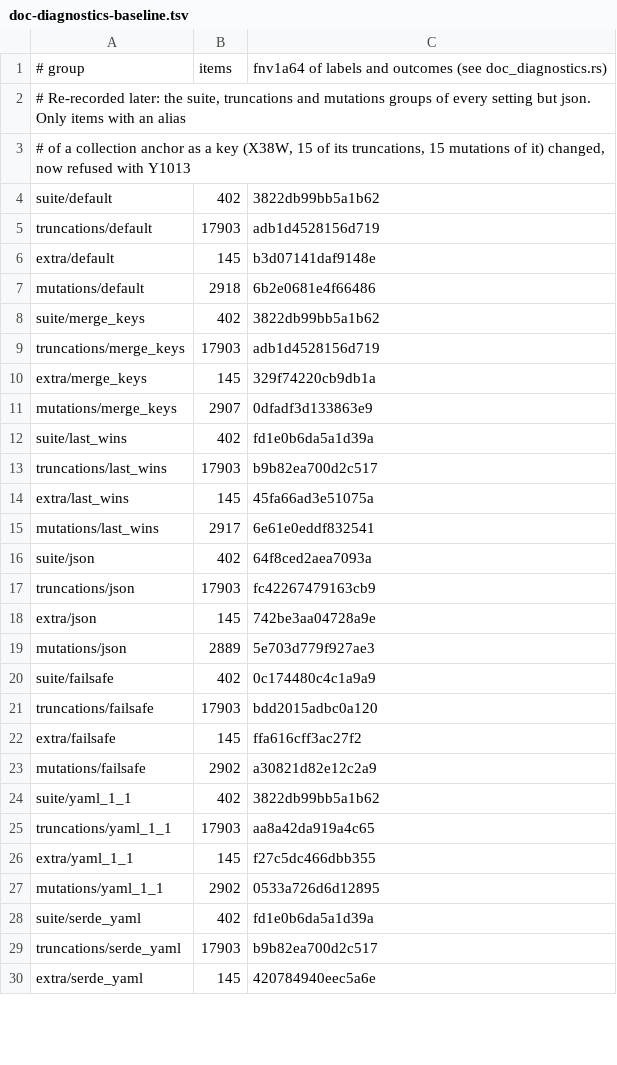
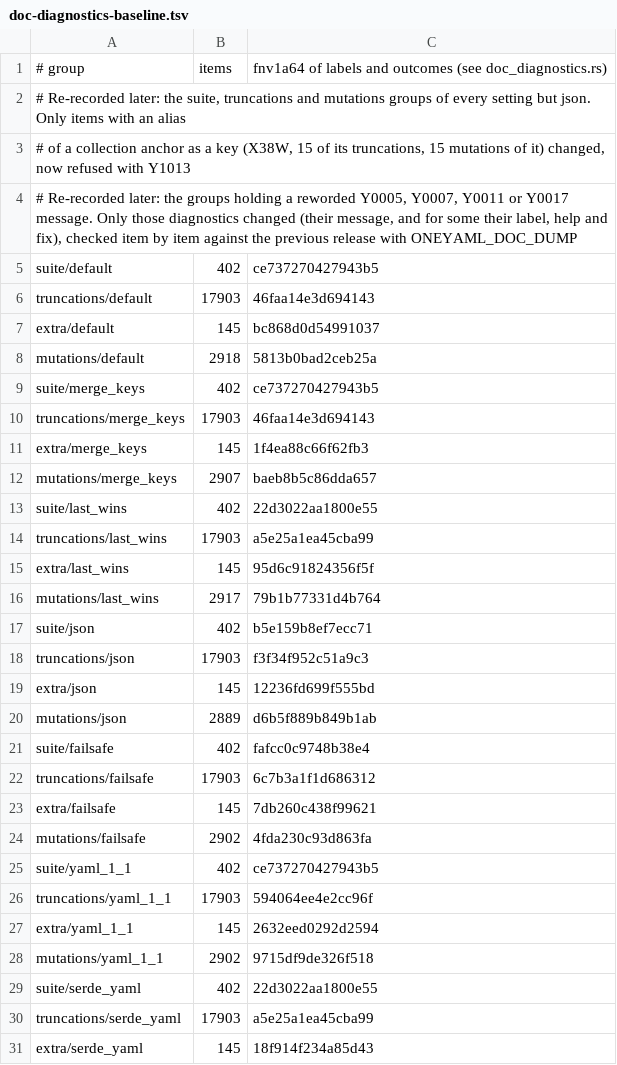
Before and after one commit to recursive-ai-oss/oneyaml-rust, a TSV file: crates/bench/data/doc-diagnostics-baseline.tsv, drawn as a sheet; only a part is shown; the diff covers the shown part only.

```diff
--- a/crates/bench/data/doc-diagnostics-baseline.tsv
+++ b/crates/bench/data/doc-diagnostics-baseline.tsv
@@ -3,28 +3,29 @@
 # of a collection anchor as a key (X38W, 15 of its truncations, 15 mutations of it) changed, now refused with Y1013
-suite/default	402	3822db99bb5a1b62
-truncations/default	17903	adb1d4528156d719
-extra/default	145	b3d07141daf9148e
-mutations/default	2918	6b2e0681e4f66486
-suite/merge_keys	402	3822db99bb5a1b62
-truncations/merge_keys	17903	adb1d4528156d719
-extra/merge_keys	145	329f74220cb9db1a
-mutations/merge_keys	2907	0dfadf3d133863e9
-suite/last_wins	402	fd1e0b6da5a1d39a
-truncations/last_wins	17903	b9b82ea700d2c517
-extra/last_wins	145	45fa66ad3e51075a
-mutations/last_wins	2917	6e61e0eddf832541
-suite/json	402	64f8ced2aea7093a
-truncations/json	17903	fc42267479163cb9
-extra/json	145	742be3aa04728a9e
-mutations/json	2889	5e703d779f927ae3
-suite/failsafe	402	0c174480c4c1a9a9
-truncations/failsafe	17903	bdd2015adbc0a120
-extra/failsafe	145	ffa616cff3ac27f2
-mutations/failsafe	2902	a30821d82e12c2a9
-suite/yaml_1_1	402	3822db99bb5a1b62
-truncations/yaml_1_1	17903	aa8a42da919a4c65
-extra/yaml_1_1	145	f27c5dc466dbb355
-mutations/yaml_1_1	2902	0533a726d6d12895
-suite/serde_yaml	402	fd1e0b6da5a1d39a
-truncations/serde_yaml	17903	b9b82ea700d2c517
-extra/serde_yaml	145	420784940eec5a6e
+# Re-recorded later: the groups holding a reworded Y0005, Y0007, Y0011 or Y0017 message. Only those diagnostics changed (their message, and for some their label, help and fix), checked item by item against the previous release with ONEYAML_DOC_DUMP
+suite/default	402	ce737270427943b5
+truncations/default	17903	46faa14e3d694143
+extra/default	145	bc868d0d54991037
+mutations/default	2918	5813b0bad2ceb25a
+suite/merge_keys	402	ce737270427943b5
+truncations/merge_keys	17903	46faa14e3d694143
+extra/merge_keys	145	1f4ea88c66f62fb3
+mutations/merge_keys	2907	baeb8b5c86dda657
+suite/last_wins	402	22d3022aa1800e55
+truncations/last_wins	17903	a5e25a1ea45cba99
+extra/last_wins	145	95d6c91824356f5f
+mutations/last_wins	2917	79b1b77331d4b764
+suite/json	402	b5e159b8ef7ecc71
+truncations/json	17903	f3f34f952c51a9c3
+extra/json	145	12236fd699f555bd
+mutations/json	2889	d6b5f889b849b1ab
+suite/failsafe	402	fafcc0c9748b38e4
+truncations/failsafe	17903	6c7b3a1f1d686312
+extra/failsafe	145	7db260c438f99621
+mutations/failsafe	2902	4fda230c93d863fa
+suite/yaml_1_1	402	ce737270427943b5
+truncations/yaml_1_1	17903	594064ee4e2cc96f
+extra/yaml_1_1	145	2632eed0292d2594
+mutations/yaml_1_1	2902	9715df9de326f518
+suite/serde_yaml	402	22d3022aa1800e55
+truncations/serde_yaml	17903	a5e25a1ea45cba99
+extra/serde_yaml	145	18f914f234a85d43
```
Also changed, not shown: 6 edited cells elsewhere in this file, crates/bench/data/doc-diagnostics-bom-baseline.tsv, 30 other files.
